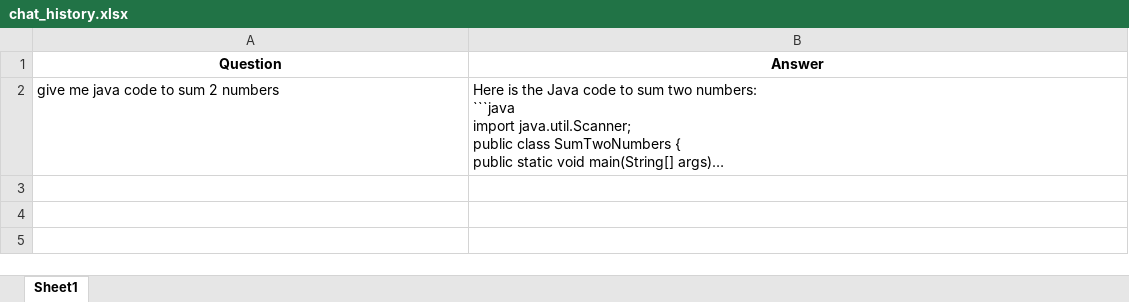
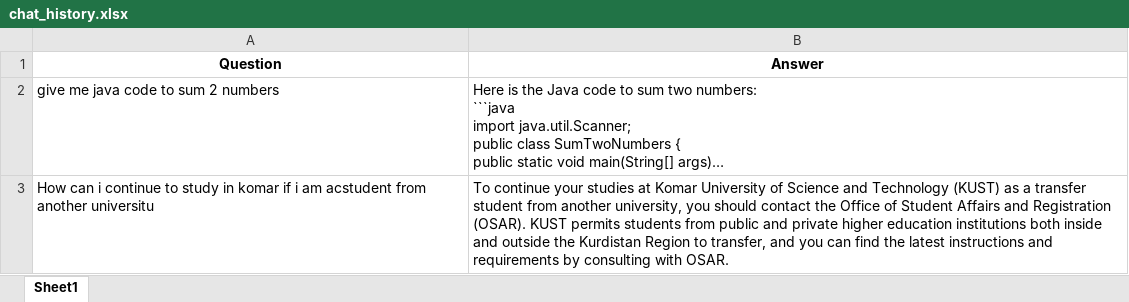
Before and after one commit to muayadjajo/kustchatbot, an Excel workbook: chat_logs/chat_history.xlsx, sheet Sheet1, drawn as a sheet; long unchanged cells end in …; values as stored, in another font and other column widths than the file's, no borders; the diff names each change by its address in the sheet, - before the commit and + after, or states it on an @@ line.

Commit message:
Update chat history

```diff
--- a/chat_logs/chat_history.xlsx (sheet Sheet1)
+++ b/chat_logs/chat_history.xlsx (sheet Sheet1)
+row 3: How can i continue to study in komar if i am acstudent from another universitu | To continue your studies at Komar University of Science and Technology (KUST) as a transfer student from another university, you should contact the Office of Student Affairs and Registration (OSAR). KUST permits students from public and private higher education institutions both inside and outside the Kurdistan Region to transfer, and you can find the latest instructions and requirements by consulting with OSAR.
```
